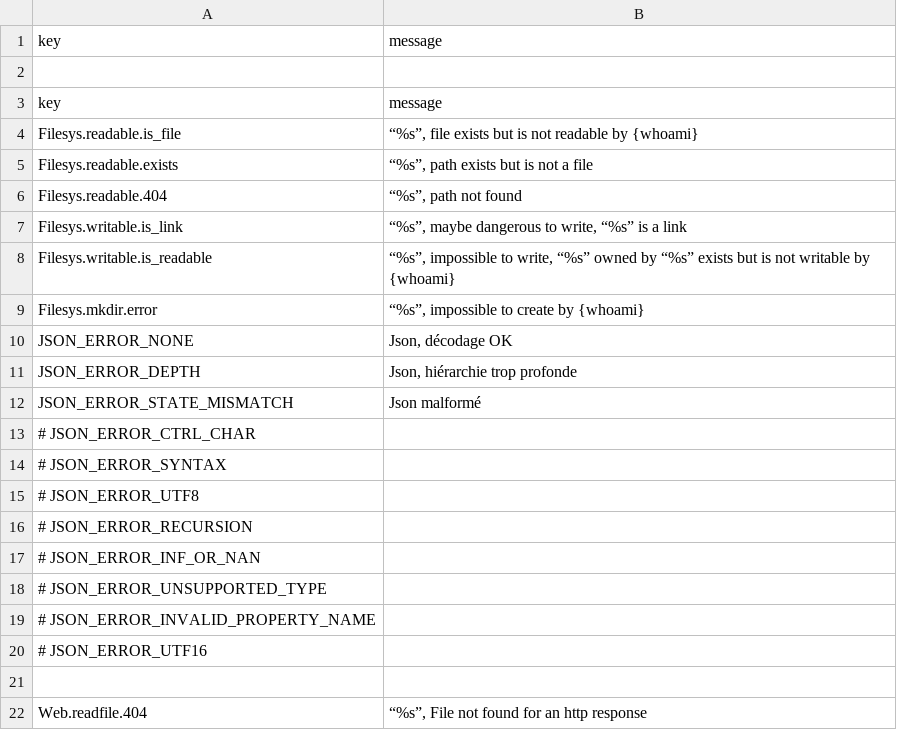
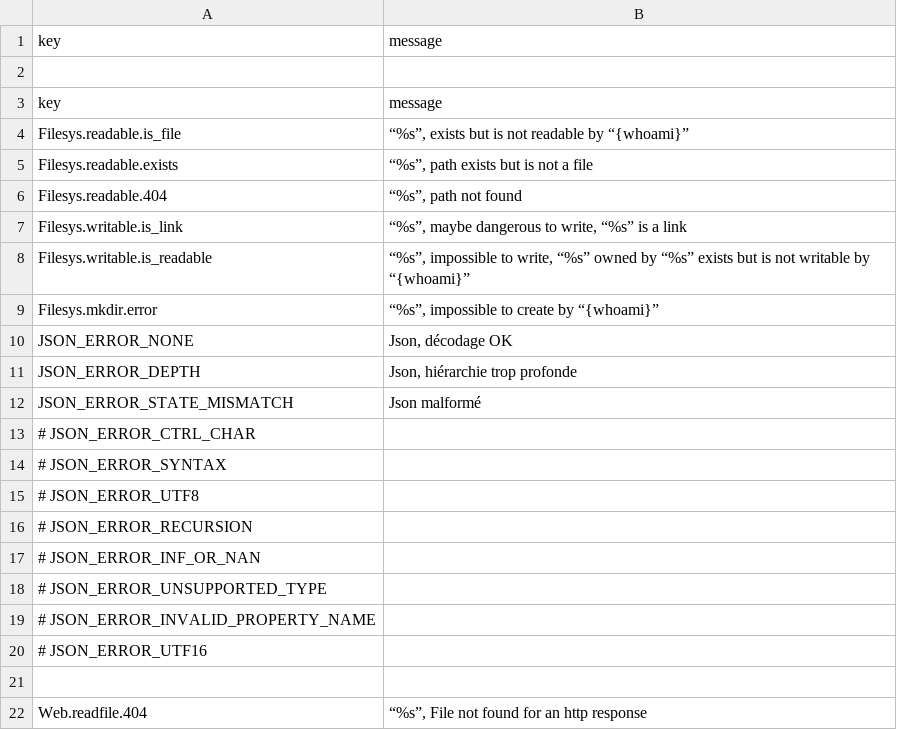
Before and after one commit to oeuvres/teinte, a TSV file: php/Oeuvres/Kit/I18n_en.tsv, drawn as a sheet.

```diff
--- a/php/Oeuvres/Kit/I18n_en.tsv
+++ b/php/Oeuvres/Kit/I18n_en.tsv
@@ -3,3 +3,3 @@ key	message
 key	message
-Filesys.readable.is_file	“%s”, file exists but is not readable by {whoami}
+Filesys.readable.is_file	“%s”, exists but is not readable by “{whoami}”
 Filesys.readable.exists	“%s”, path exists but is not a file
@@ -7,4 +7,4 @@ Filesys.readable.404	“%s”, path not found
 Filesys.writable.is_link	“%s”, maybe dangerous to write, “%s” is a link
-Filesys.writable.is_readable	“%s”, impossible to write, “%s” owned by “%s” exists but is not writable by {whoami}
-Filesys.mkdir.error	“%s”, impossible to create by {whoami}
+Filesys.writable.is_readable	“%s”, impossible to write, “%s” owned by “%s” exists but is not writable by “{whoami}”
+Filesys.mkdir.error	“%s”, impossible to create by “{whoami}”
 JSON_ERROR_NONE	Json, décodage OK
```
Also changed, not shown: 3 other files.
